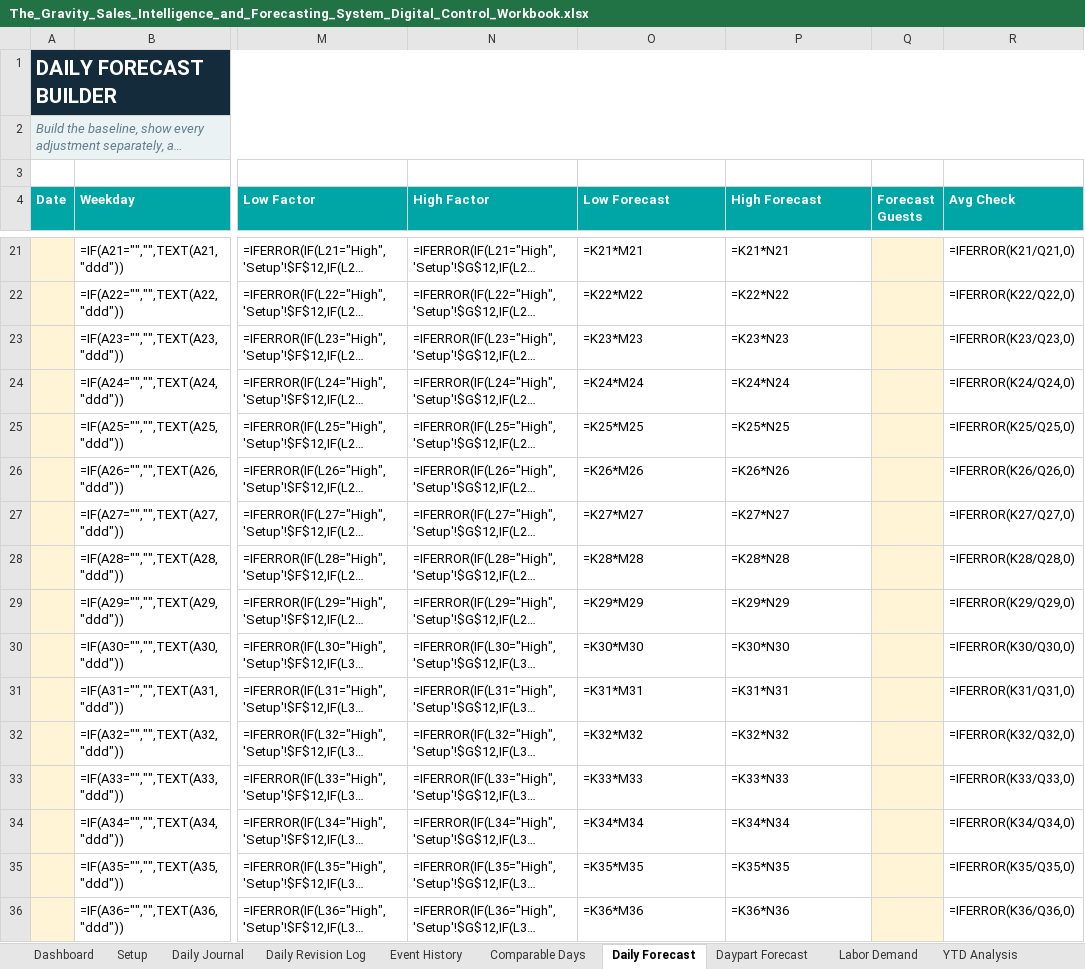
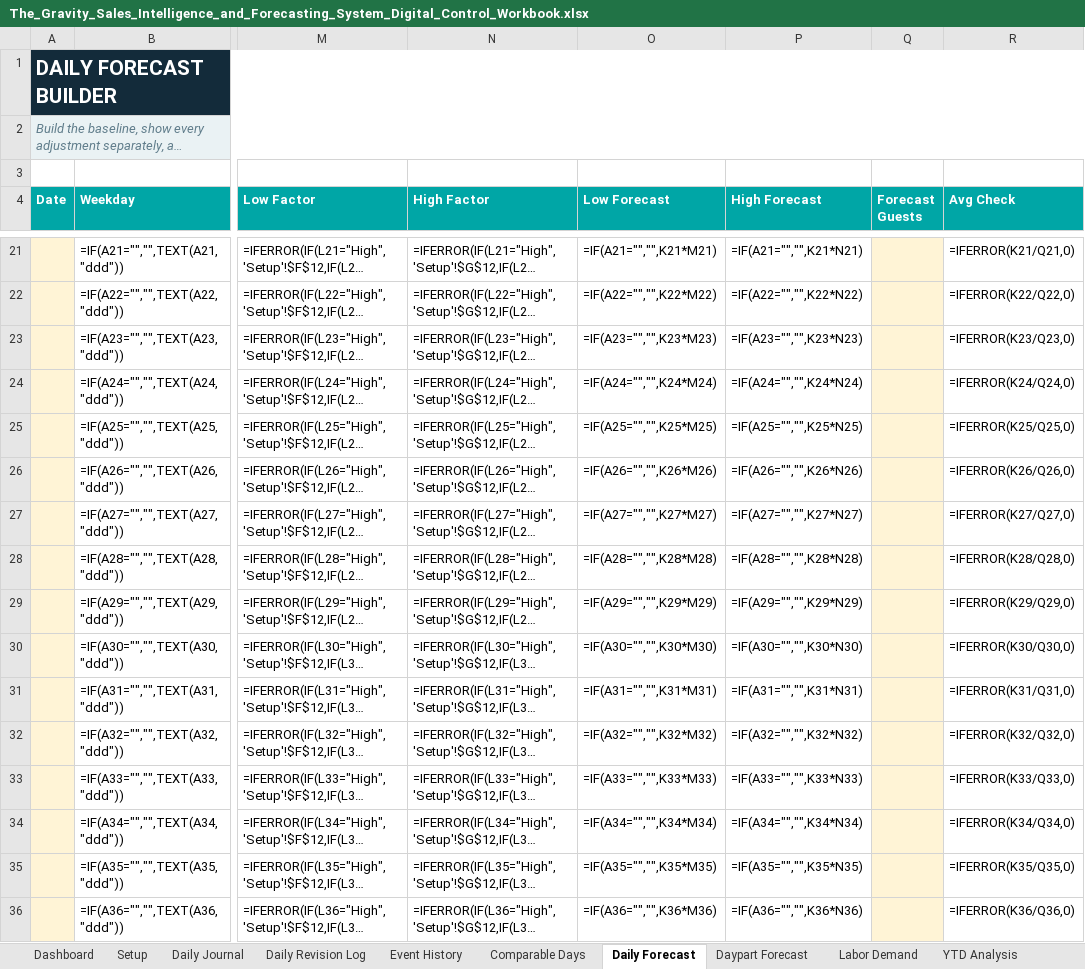
Before and after one commit to Thomas3e123/books, an Excel workbook: site/assets/free-resources/sales-intelligence-forecasting/The_Gravity_Sales_Intelligence_and_Forecasting_System_Digital_Control_Workbook.xlsx, sheet Daily Forecast, drawn as a sheet; only a part is shown, gaps mark what is left out; long unchanged cells end in …; values as stored, in another font and other column widths than the file's, no borders; formulas without a stored value are shown as written; the diff covers the shown part only; the diff names each change by its address in the sheet, - before the commit and + after, or states it on an @@ line.

Commit message:
Keep empty daily forecasts clear in both Gravity sales workbooks

```diff
--- a/site/assets/free-resources/sales-intelligence-forecasting/The_Gravity_Sales_Intelligence_and_Forecasting_System_Digital_Control_Workbook.xlsx (sheet Daily Forecast)
+++ b/site/assets/free-resources/sales-intelligence-forecasting/The_Gravity_Sales_Intelligence_and_Forecasting_System_Digital_Control_Workbook.xlsx (sheet Daily Forecast)
-O21 (Low Forecast): =K21*M21
+O21 (Low Forecast): =IF(A21="","",K21*M21)
-P21 (High Forecast): =K21*N21
+P21 (High Forecast): =IF(A21="","",K21*N21)
-O22 (Low Forecast): =K22*M22
+O22 (Low Forecast): =IF(A22="","",K22*M22)
-P22 (High Forecast): =K22*N22
+P22 (High Forecast): =IF(A22="","",K22*N22)
-O23 (Low Forecast): =K23*M23
+O23 (Low Forecast): =IF(A23="","",K23*M23)
-P23 (High Forecast): =K23*N23
+P23 (High Forecast): =IF(A23="","",K23*N23)
-O24 (Low Forecast): =K24*M24
+O24 (Low Forecast): =IF(A24="","",K24*M24)
-P24 (High Forecast): =K24*N24
+P24 (High Forecast): =IF(A24="","",K24*N24)
-O25 (Low Forecast): =K25*M25
+O25 (Low Forecast): =IF(A25="","",K25*M25)
-P25 (High Forecast): =K25*N25
+P25 (High Forecast): =IF(A25="","",K25*N25)
-O26 (Low Forecast): =K26*M26
+O26 (Low Forecast): =IF(A26="","",K26*M26)
-P26 (High Forecast): =K26*N26
+P26 (High Forecast): =IF(A26="","",K26*N26)
-O27 (Low Forecast): =K27*M27
+O27 (Low Forecast): =IF(A27="","",K27*M27)
-P27 (High Forecast): =K27*N27
+P27 (High Forecast): =IF(A27="","",K27*N27)
-O28 (Low Forecast): =K28*M28
+O28 (Low Forecast): =IF(A28="","",K28*M28)
-P28 (High Forecast): =K28*N28
+P28 (High Forecast): =IF(A28="","",K28*N28)
-O29 (Low Forecast): =K29*M29
+O29 (Low Forecast): =IF(A29="","",K29*M29)
-P29 (High Forecast): =K29*N29
+P29 (High Forecast): =IF(A29="","",K29*N29)
-O30 (Low Forecast): =K30*M30
+O30 (Low Forecast): =IF(A30="","",K30*M30)
-P30 (High Forecast): =K30*N30
+P30 (High Forecast): =IF(A30="","",K30*N30)
-O31 (Low Forecast): =K31*M31
+O31 (Low Forecast): =IF(A31="","",K31*M31)
-P31 (High Forecast): =K31*N31
+P31 (High Forecast): =IF(A31="","",K31*N31)
-O32 (Low Forecast): =K32*M32
+O32 (Low Forecast): =IF(A32="","",K32*M32)
-P32 (High Forecast): =K32*N32
+P32 (High Forecast): =IF(A32="","",K32*N32)
-O33 (Low Forecast): =K33*M33
+O33 (Low Forecast): =IF(A33="","",K33*M33)
-P33 (High Forecast): =K33*N33
+P33 (High Forecast): =IF(A33="","",K33*N33)
-O34 (Low Forecast): =K34*M34
+O34 (Low Forecast): =IF(A34="","",K34*M34)
-P34 (High Forecast): =K34*N34
+P34 (High Forecast): =IF(A34="","",K34*N34)
-O35 (Low Forecast): =K35*M35
+O35 (Low Forecast): =IF(A35="","",K35*M35)
-P35 (High Forecast): =K35*N35
+P35 (High Forecast): =IF(A35="","",K35*N35)
-O36 (Low Forecast): =K36*M36
+O36 (Low Forecast): =IF(A36="","",K36*M36)
-P36 (High Forecast): =K36*N36
+P36 (High Forecast): =IF(A36="","",K36*N36)
```
Also changed, not shown: 168 edited cells elsewhere in this sheet, 3 other files.
